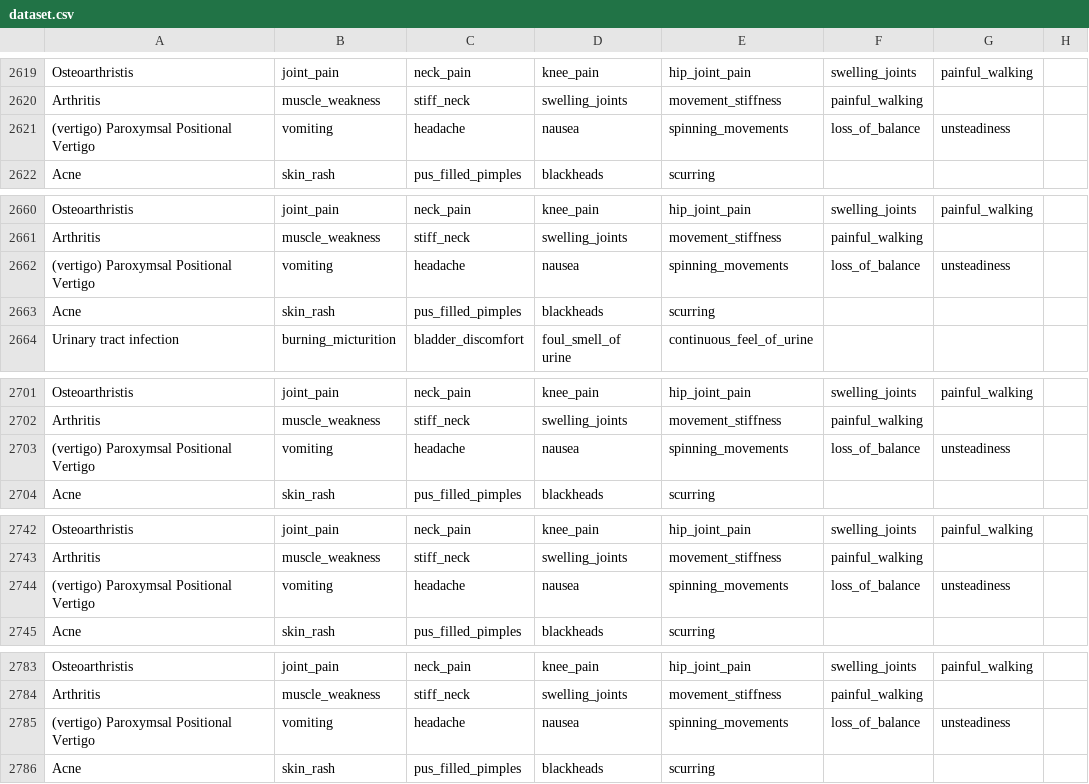
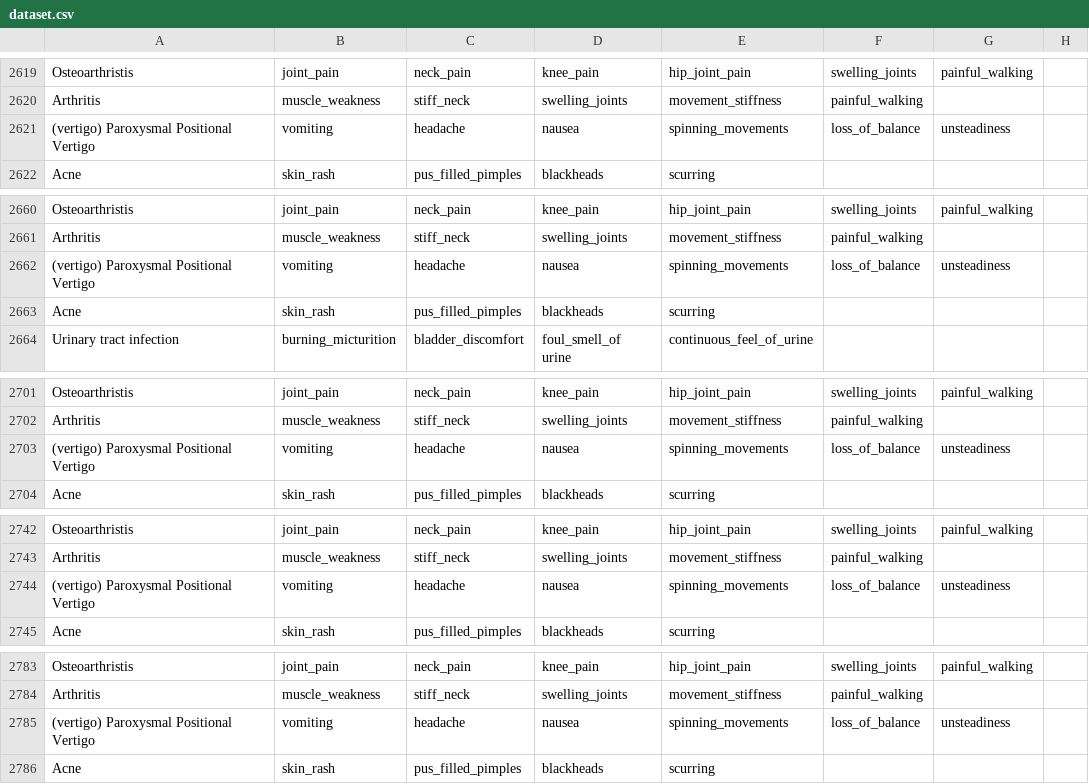
Before and after one commit to Gi0NZ/Medi-AI, a CSV file: Data/dataset.csv, drawn as a sheet; only a part is shown, gaps mark what is left out; the diff covers the shown part only; the diff names each change by its address in the sheet, - before the commit and + after, or states it on an @@ line.

```diff
--- a/Data/dataset.csv
+++ b/Data/dataset.csv
-A2621: (vertigo) Paroxymsal Positional Vertigo
+A2621: (vertigo) Paroxysmal Positional Vertigo
-A2662: (vertigo) Paroxymsal Positional Vertigo
+A2662: (vertigo) Paroxysmal Positional Vertigo
-A2703: (vertigo) Paroxymsal Positional Vertigo
+A2703: (vertigo) Paroxysmal Positional Vertigo
-A2744: (vertigo) Paroxymsal Positional Vertigo
+A2744: (vertigo) Paroxysmal Positional Vertigo
-A2785: (vertigo) Paroxymsal Positional Vertigo
+A2785: (vertigo) Paroxysmal Positional Vertigo
```
Also changed, not shown: 115 edited cells elsewhere in this file.
